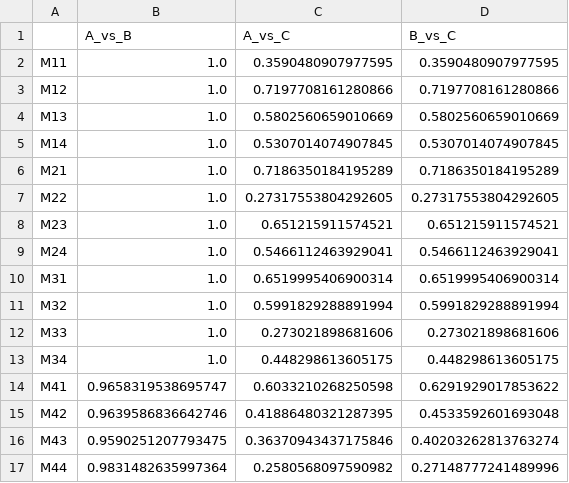
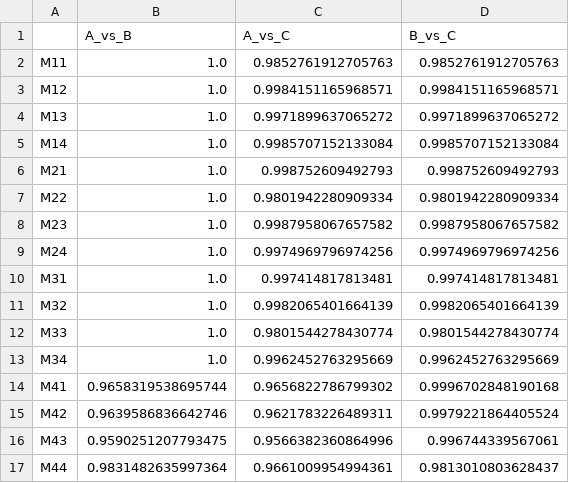
Before and after one commit to chaetries/partialMuellerPrTest, a CSV file: results/cervix/comparison_summary_xgb.csv, drawn as a sheet.

```diff
--- a/results/cervix/comparison_summary_xgb.csv
+++ b/results/cervix/comparison_summary_xgb.csv
@@ -1,17 +1,17 @@
 ,A_vs_B,A_vs_C,B_vs_C
-M11,1.0,0.3590480907977595,0.3590480907977595
-M12,1.0,0.7197708161280866,0.7197708161280866
-M13,1.0,0.5802560659010669,0.5802560659010669
-M14,1.0,0.5307014074907845,0.5307014074907845
-M21,1.0,0.7186350184195289,0.7186350184195289
-M22,1.0,0.27317553804292605,0.27317553804292605
-M23,1.0,0.651215911574521,0.651215911574521
-M24,1.0,0.5466112463929041,0.5466112463929041
-M31,1.0,0.6519995406900314,0.6519995406900314
-M32,1.0,0.5991829288891994,0.5991829288891994
-M33,1.0,0.273021898681606,0.273021898681606
-M34,1.0,0.448298613605175,0.448298613605175
-M41,0.9658319538695747,0.6033210268250598,0.6291929017853622
-M42,0.9639586836642746,0.41886480321287395,0.4533592601693048
-M43,0.9590251207793475,0.36370943437175846,0.40203262813763274
-M44,0.9831482635997364,0.2580568097590982,0.27148777241489996
+M11,1.0,0.9852761912705763,0.9852761912705763
+M12,1.0,0.9984151165968571,0.9984151165968571
+M13,1.0,0.9971899637065272,0.9971899637065272
+M14,1.0,0.9985707152133084,0.9985707152133084
+M21,1.0,0.998752609492793,0.998752609492793
+M22,1.0,0.9801942280909334,0.9801942280909334
+M23,1.0,0.9987958067657582,0.9987958067657582
+M24,1.0,0.9974969796974256,0.9974969796974256
+M31,1.0,0.997414817813481,0.997414817813481
+M32,1.0,0.9982065401664139,0.9982065401664139
+M33,1.0,0.9801544278430774,0.9801544278430774
+M34,1.0,0.9962452763295669,0.9962452763295669
+M41,0.9658319538695744,0.9656822786799302,0.9996702848190168
+M42,0.9639586836642746,0.9621783226489311,0.9979221864405524
+M43,0.9590251207793475,0.9566382360864996,0.996744339567061
+M44,0.9831482635997364,0.9661009954994361,0.9813010803628437
```
Also changed, not shown: results/brain/comparison_summary_xgb.csv, results/brain/method_a_vs_c_ssim_xgb.csv, 15 other files.
